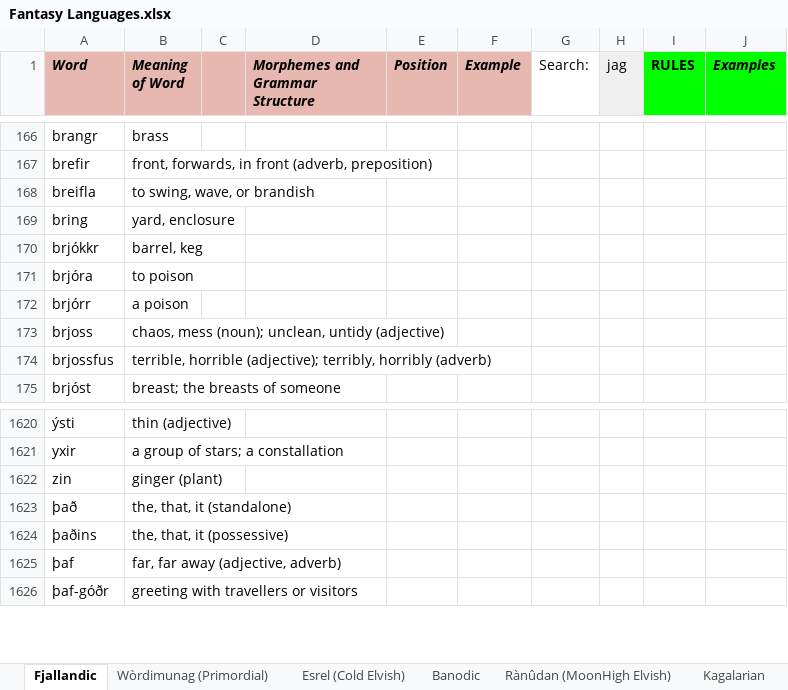
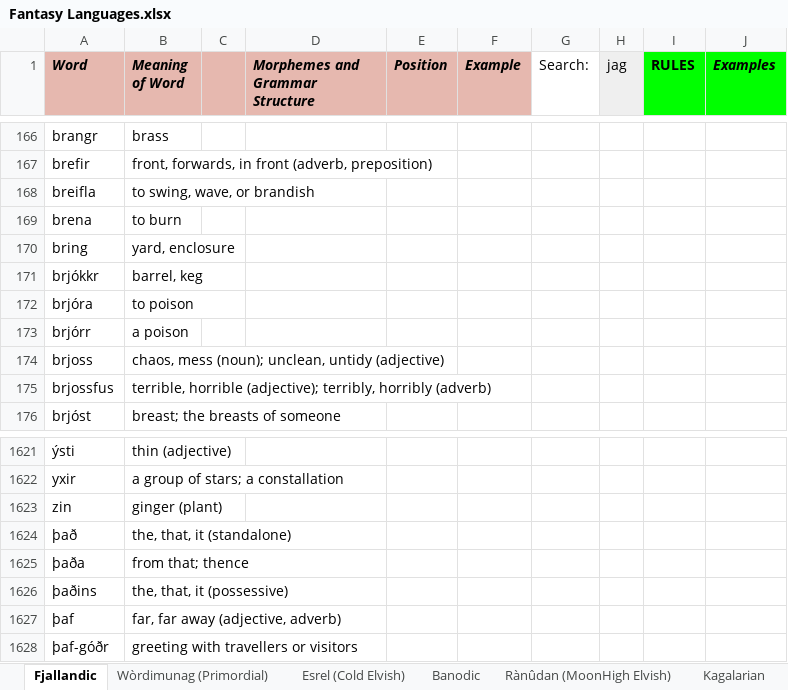
Before and after one commit to Oneo64/Auldworlde, an Excel workbook: Literature/Languages/Fantasy Languages.xlsx, sheet Fjallandic, drawn as a sheet; only a part is shown, gaps mark what is left out; values as stored, in another font and other column widths than the file's, no borders; charts and pictures not drawn; the diff names each change by its address in the sheet, - before the commit and + after, or states it on an @@ line.

Commit message:
Update Fantasy Languages.xlsx

```diff
--- a/Literature/Languages/Fantasy Languages.xlsx (sheet Fjallandic)
+++ b/Literature/Languages/Fantasy Languages.xlsx (sheet Fjallandic)
+row 169: brena | to burn
+row 1625: þaða | from that; thence
```
